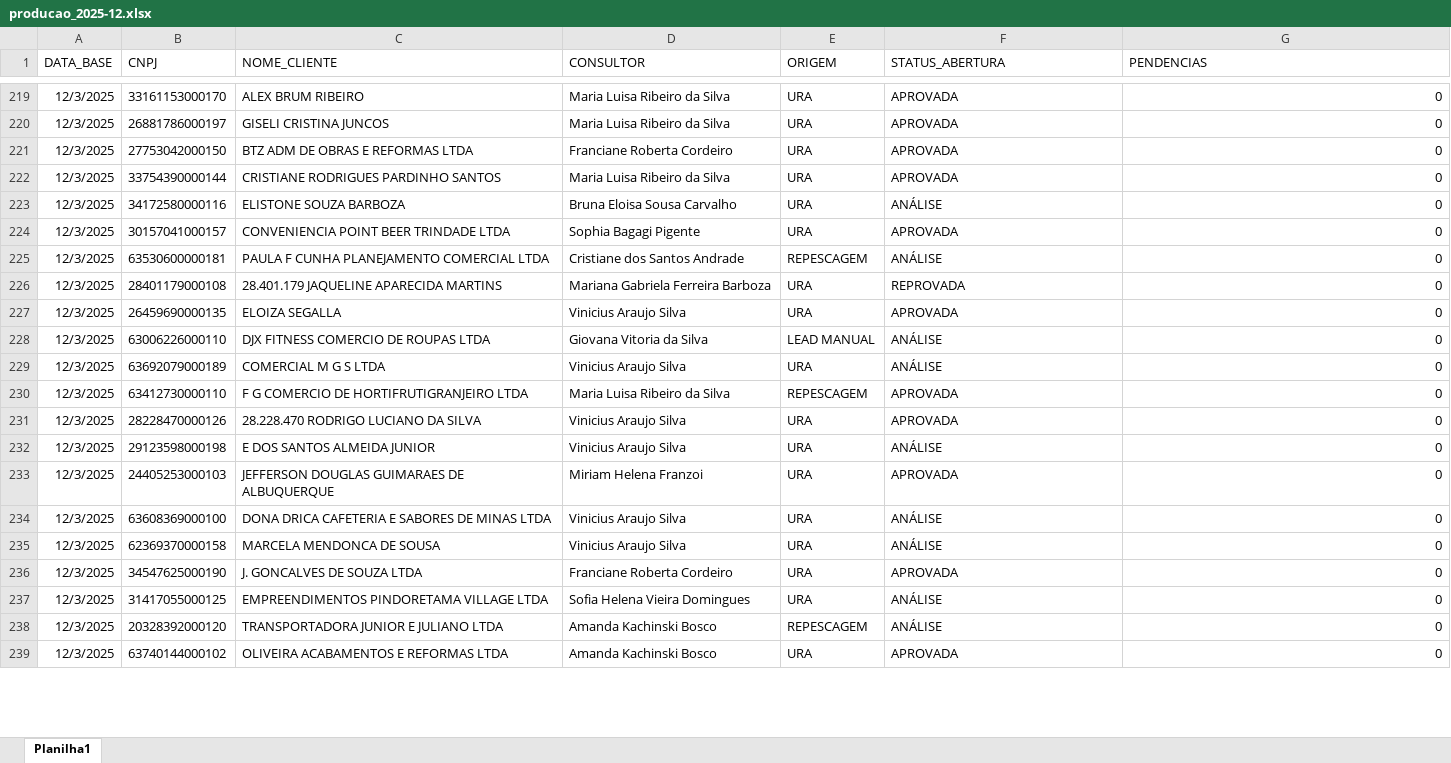
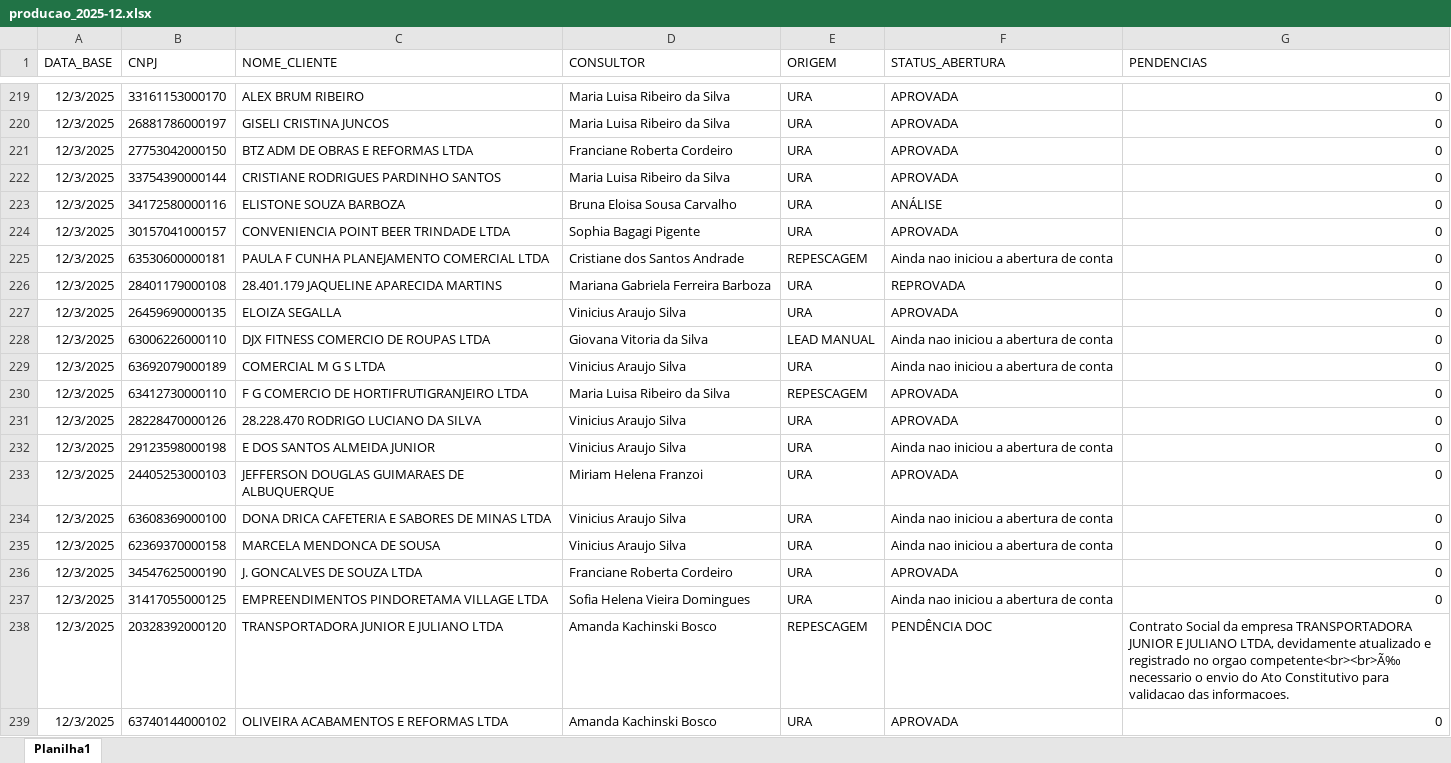
Before and after one commit to Augusto05/atlas, an Excel workbook: first-atlas/producao_2025-12.xlsx, sheet Planilha1, drawn as a sheet; only a part is shown, gaps mark what is left out; values as stored, in another font and other column widths than the file's, no borders; the diff covers the shown part only; the diff names each change by its address in the sheet, - before the commit and + after, or states it on an @@ line.

```diff
--- a/first-atlas/producao_2025-12.xlsx (sheet Planilha1)
+++ b/first-atlas/producao_2025-12.xlsx (sheet Planilha1)
-F225 (STATUS_ABERTURA): ANÁLISE
+F225 (STATUS_ABERTURA): Ainda nao iniciou a abertura de conta
-F228:F229 (STATUS_ABERTURA): ANÁLISE
+F228:F229 (STATUS_ABERTURA): Ainda nao iniciou a abertura de conta
-F232 (STATUS_ABERTURA): ANÁLISE
+F232 (STATUS_ABERTURA): Ainda nao iniciou a abertura de conta
-F234:F235 (STATUS_ABERTURA): ANÁLISE
+F234:F235 (STATUS_ABERTURA): Ainda nao iniciou a abertura de conta
-F237 (STATUS_ABERTURA): ANÁLISE
+F237 (STATUS_ABERTURA): Ainda nao iniciou a abertura de conta
-F238 (STATUS_ABERTURA): ANÁLISE
+F238 (STATUS_ABERTURA): PENDÊNCIA DOC
-G238 (PENDENCIAS): 0
+G238 (PENDENCIAS): Contrato Social da empresa TRANSPORTADORA JUNIOR E JULIANO LTDA, devidamente atualizado e registrado no orgao competente<br><br>Ã‰ necessario o envio do Ato Constitutivo para validacao das informacoes.
```
Also changed, not shown: 70 added rows, 17 edited cells and cell formats elsewhere in this sheet, first-atlas/balde_2025-11.xlsx.
